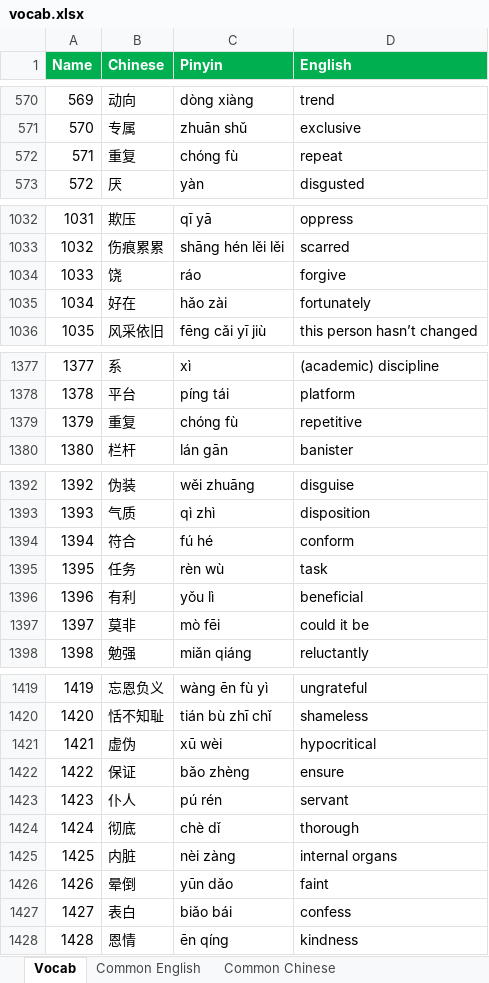
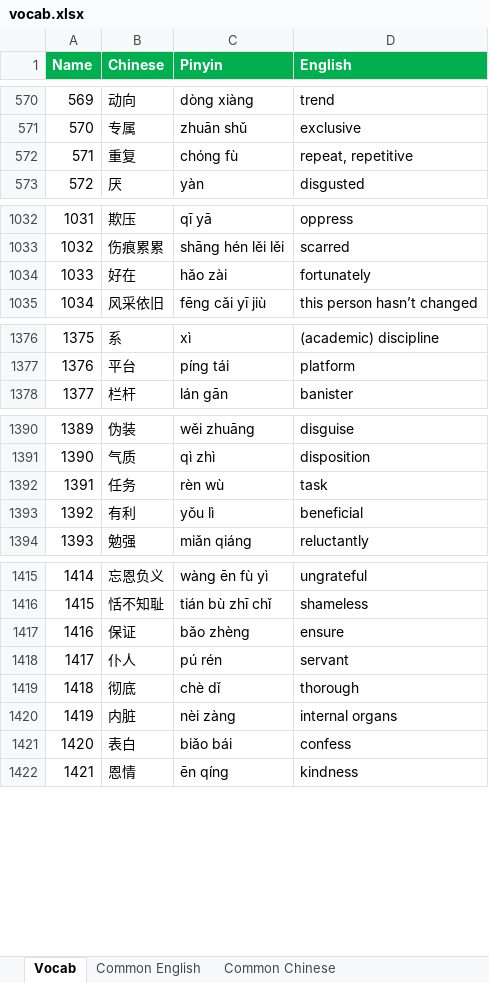
Before and after one commit to notkarenyi/chinese-practice, an Excel workbook: r/vocab.xlsx, sheet Vocab, drawn as a sheet; only a part is shown, gaps mark what is left out; values as stored, in another font and other column widths than the file's, no borders; conditional formats not drawn; removed rows and columns are numbered as before the commit, all else as after; the diff covers the shown part only; the diff names each change by its address in the sheet, - before the commit and + after, or states it on an @@ line.

```diff
--- a/r/vocab.xlsx (sheet Vocab)
+++ b/r/vocab.xlsx (sheet Vocab)
-D572 (English): repeat
+D572 (English): repeat, repetitive
-row 1034: 1033 | 饶 | ráo | forgive
@@ column A (Name) renumbered between rows 1034 and 1434 @@
-row 1379: 1379 | 重复 | chóng fù | repetitive
-row 1394: 1394 | 符合 | fú hé | conform
-row 1397: 1397 | 莫非 | mò fēi | could it be
-row 1421: 1421 | 虚伪 | xū wèi | hypocritical
-row 1426: 1426 | 晕倒 | yūn dǎo | faint
```
Also changed, not shown: 99 added rows elsewhere in this sheet, sheet Common Chinese, 3 other files.
